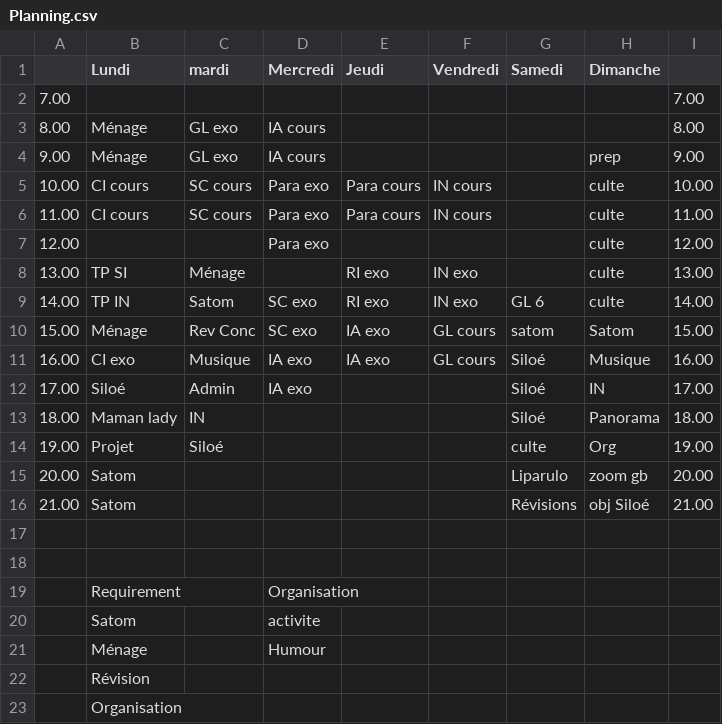
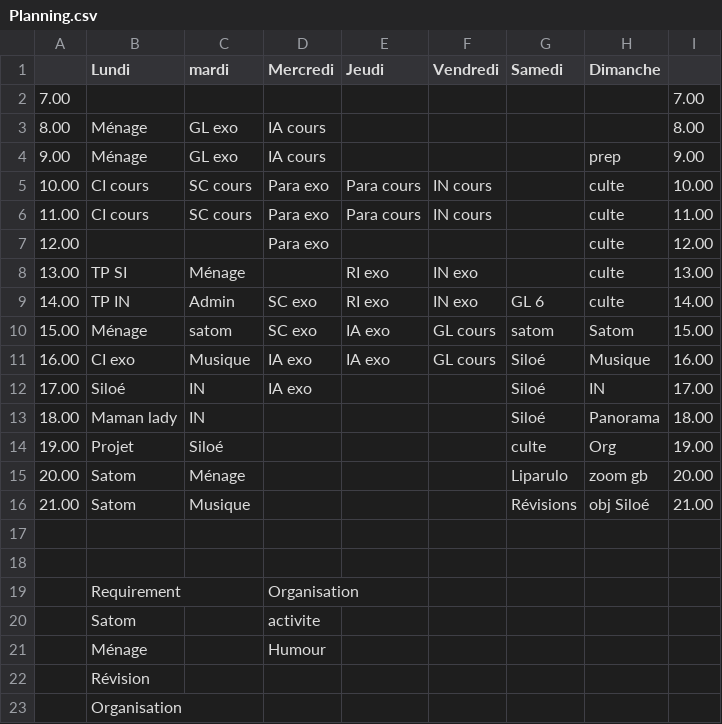
Before and after one commit to fabriceHategekimana/projet, a CSV file: task/Planning.csv, drawn as a sheet.

```diff
--- a/task/Planning.csv
+++ b/task/Planning.csv
@@ -8,10 +8,10 @@
 13.00,TP SI,Ménage,,RI exo,IN exo,,culte,13.00,,,,
-14.00,TP IN,Satom,SC exo ,RI exo,IN exo,GL 6,culte,14.00,,,,
-15.00,Ménage,Rev Conc,SC exo ,IA exo,GL cours,satom,Satom,15.00,,,,
+14.00,TP IN,Admin,SC exo ,RI exo,IN exo,GL 6,culte,14.00,,,,
+15.00,Ménage,satom,SC exo ,IA exo,GL cours,satom,Satom,15.00,,,,
 16.00,CI exo,Musique,IA exo,IA exo,GL cours,Siloé,Musique,16.00,,,,
-17.00,Siloé,Admin,IA exo,,,Siloé,IN,17.00,,,,
+17.00,Siloé,IN,IA exo,,,Siloé,IN,17.00,,,,
 18.00,Maman lady,IN,,,,Siloé,Panorama,18.00,,,,
 19.00,Projet,Siloé,,,,culte,Org,19.00,,,,
-20.00,Satom,,,,,Liparulo,zoom gb,20.00,,,,
-21.00,Satom,,,,,Révisions,obj Siloé,21.00,,,,
+20.00,Satom,Ménage,,,,Liparulo,zoom gb,20.00,,,,
+21.00,Satom,Musique,,,,Révisions,obj Siloé,21.00,,,,
 ,,,,,,,,,,,,
```
Also changed, not shown: 26 other files.
